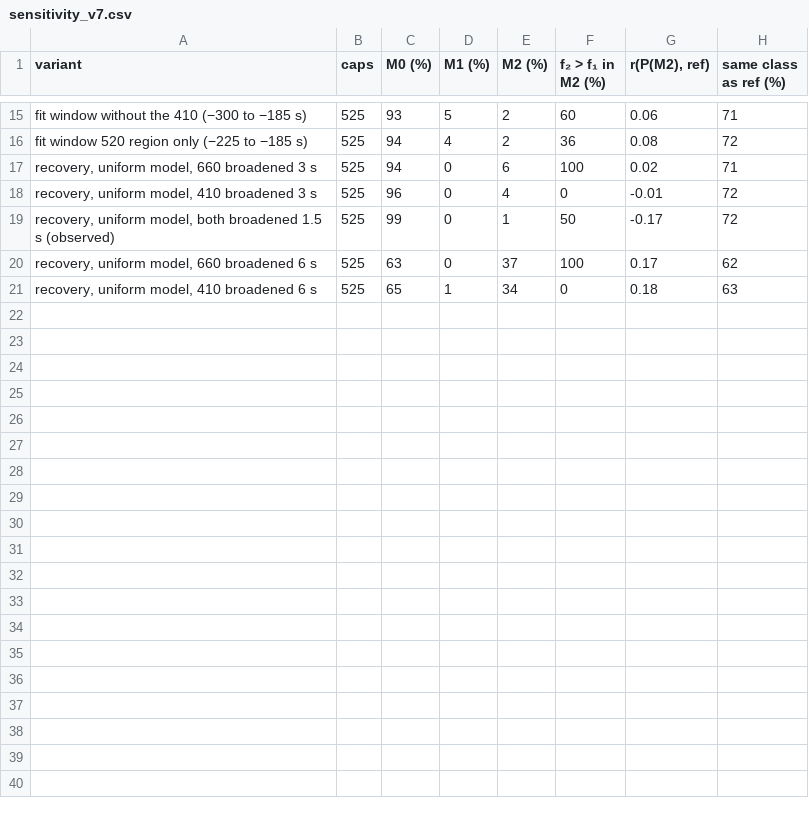
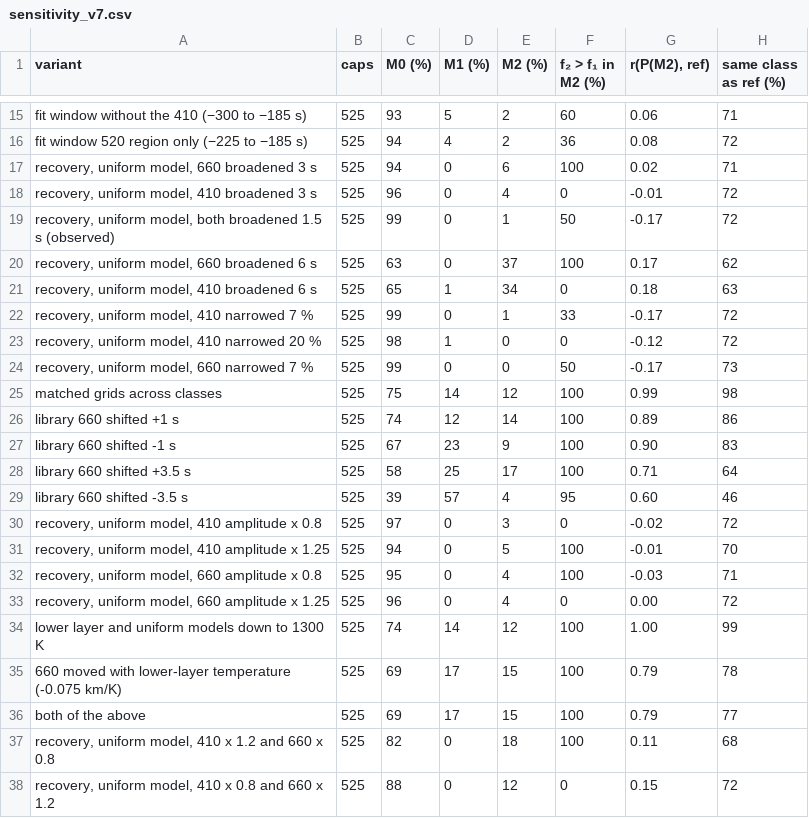
Before and after one commit to thuanycostadelima/mtz-layering, a CSV file: tables/sensitivity_v7.csv, drawn as a sheet; only a part is shown, gaps mark what is left out.

Commit message:
Cold-lower-layer, Clapeyron-660 and combined-mismatch tests; chi2 by record count; block bootstrap

```diff
--- a/tables/sensitivity_v7.csv
+++ b/tables/sensitivity_v7.csv
@@ -21 +21,18 @@ fit window 520 region only (−225 to −185 s),525,94,4,2,36,0.08,72
 "recovery, uniform model, 410 broadened 6 s",525,65,1,34,0,0.18,63
+"recovery, uniform model, 410 narrowed 7 %",525,99,0,1,33,-0.17,72
+"recovery, uniform model, 410 narrowed 20 %",525,98,1,0,0,-0.12,72
+"recovery, uniform model, 660 narrowed 7 %",525,99,0,0,50,-0.17,73
+matched grids across classes,525,75,14,12,100,0.99,98
+library 660 shifted +1 s,525,74,12,14,100,0.89,86
+library 660 shifted -1 s,525,67,23,9,100,0.90,83
+library 660 shifted +3.5 s,525,58,25,17,100,0.71,64
+library 660 shifted -3.5 s,525,39,57,4,95,0.60,46
+"recovery, uniform model, 410 amplitude x 0.8",525,97,0,3,0,-0.02,72
+"recovery, uniform model, 410 amplitude x 1.25",525,94,0,5,100,-0.01,70
+"recovery, uniform model, 660 amplitude x 0.8",525,95,0,4,100,-0.03,71
+"recovery, uniform model, 660 amplitude x 1.25",525,96,0,4,0,0.00,72
+lower layer and uniform models down to 1300 K,525,74,14,12,100,1.00,99
+660 moved with lower-layer temperature (-0.075 km/K),525,69,17,15,100,0.79,78
+both of the above,525,69,17,15,100,0.79,77
+"recovery, uniform model, 410 x 1.2 and 660 x 0.8",525,82,0,18,100,0.11,68
+"recovery, uniform model, 410 x 0.8 and 660 x 1.2",525,88,0,12,0,0.15,72
```
Also changed, not shown: 9 other files.
